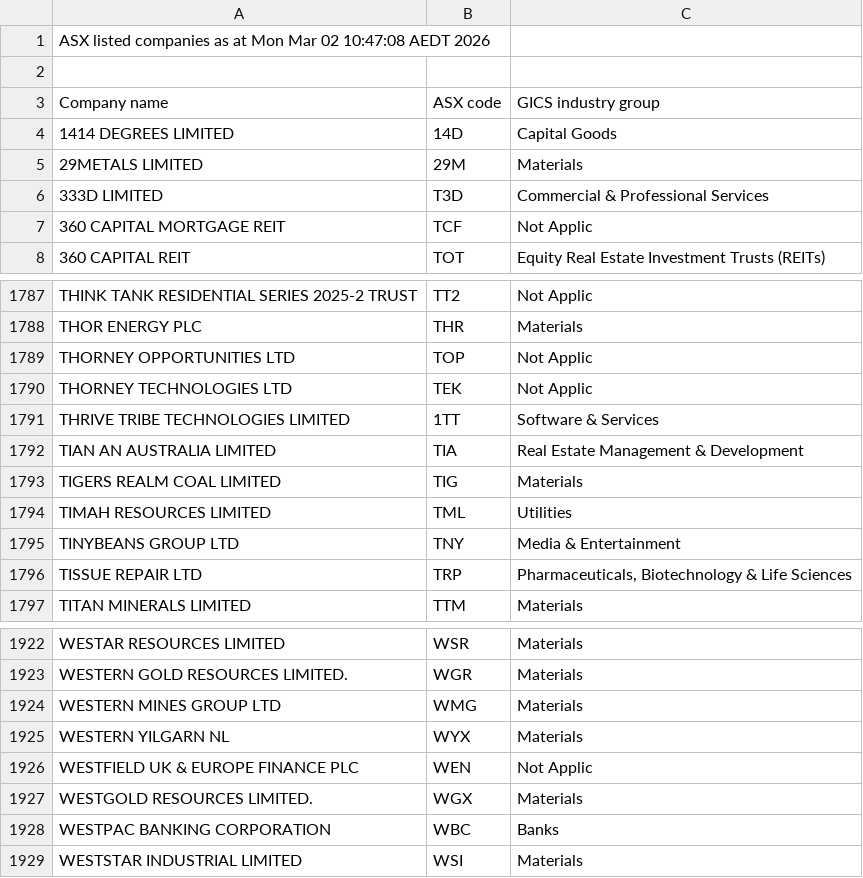
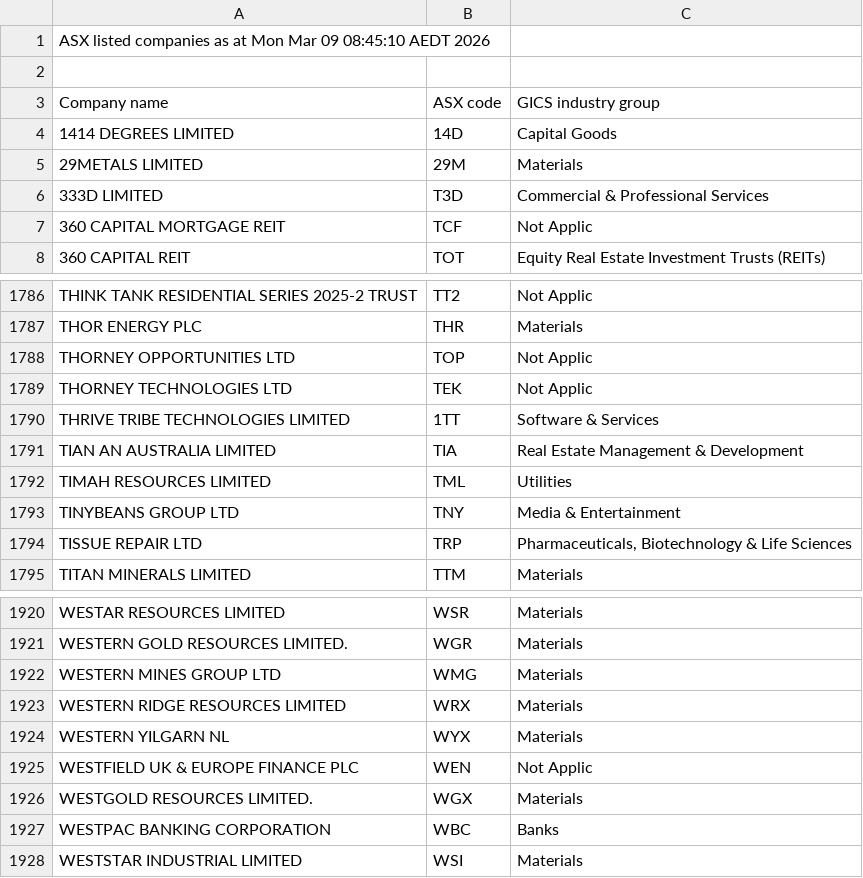
Before and after one commit to billsegall/asx-data, a CSV file: stockdb/symbols/asx-official.csv, drawn as a sheet; only a part is shown, gaps mark what is left out; the diff covers the shown part only.

```diff
--- a/stockdb/symbols/asx-official.csv
+++ b/stockdb/symbols/asx-official.csv
@@ -1,2 +1,2 @@
-ASX listed companies as at Mon Mar 02 10:47:08 AEDT 2026
+ASX listed companies as at Mon Mar 09 08:45:10 AEDT 2026
 
@@ -1792,3 +1791,2 @@ Company name,ASX code,GICS industry group
 "TIAN AN AUSTRALIA LIMITED","TIA","Real Estate Management & Development"
-"TIGERS REALM COAL LIMITED","TIG","Materials"
 "TIMAH RESOURCES LIMITED","TML","Utilities"
@@ -1924,2 +1922,3 @@ Company name,ASX code,GICS industry group
 "WESTERN MINES GROUP LTD","WMG","Materials"
+"WESTERN RIDGE RESOURCES LIMITED","WRX","Materials"
 "WESTERN YILGARN NL","WYX","Materials"
```
Also changed, not shown: 2 added rows and 3 removed rows elsewhere in this file, 3 other files.
